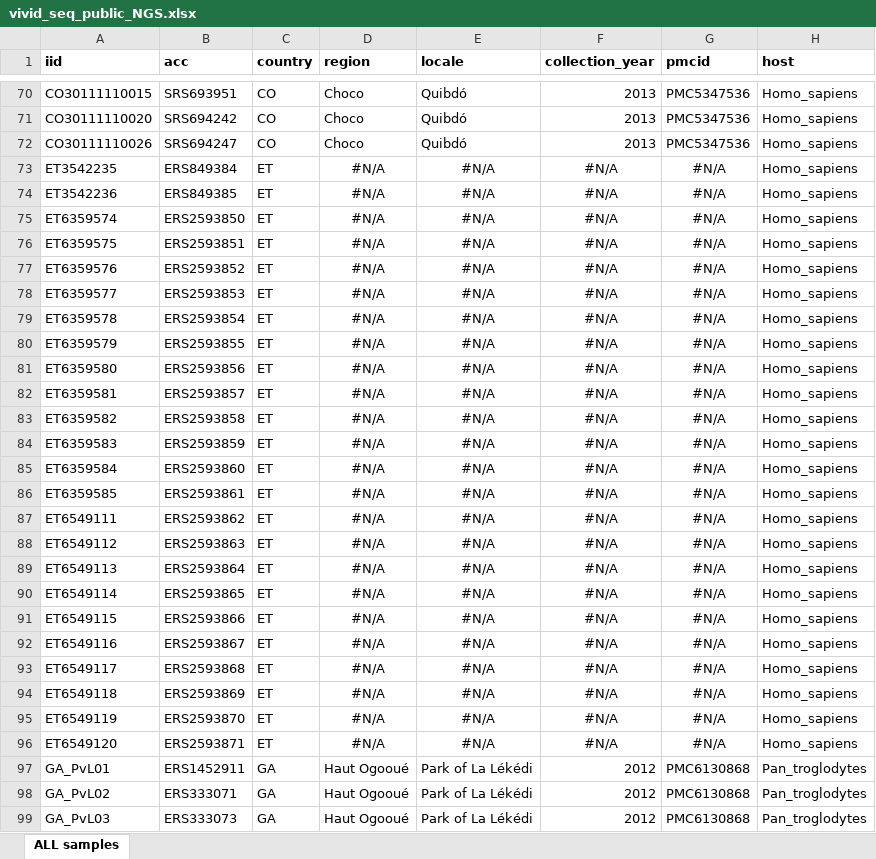
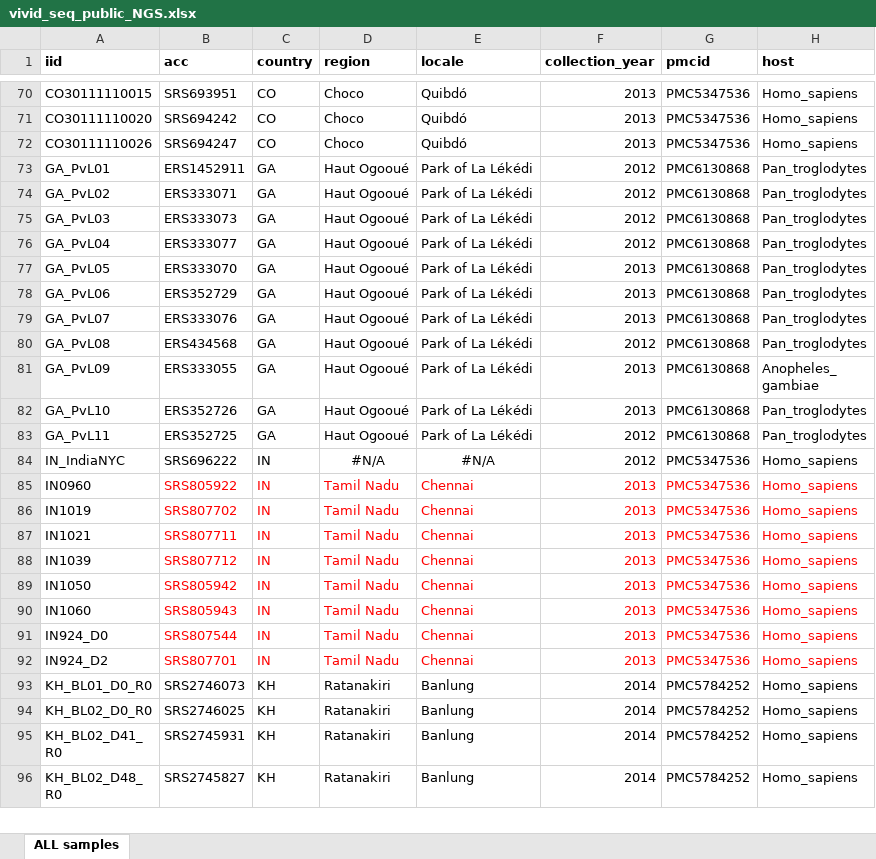
Before and after one commit to nickbrazeau/VivID_Seq, an Excel workbook: scrape_pubseqs/vivid_seq_public_NGS.xlsx, sheet ALL samples, drawn as a sheet; only a part is shown, gaps mark what is left out; the shorter side is filled out with more unchanged rows; values as stored, in another font and other column widths than the file's, no borders; removed rows and columns are numbered as before the commit, all else as after; the diff covers the shown part only; the diff names each change by its address in the sheet, - before the commit and + after, or states it on an @@ line.

Commit message:
update ethiopia seq to pub

```diff
--- a/scrape_pubseqs/vivid_seq_public_NGS.xlsx (sheet ALL samples)
+++ b/scrape_pubseqs/vivid_seq_public_NGS.xlsx (sheet ALL samples)
-row 73: ET3542235 | ERS849384 | ET | #N/A | #N/A | #N/A | #N/A | Homo_sapiens
-row 74: ET3542236 | ERS849385 | ET | #N/A | #N/A | #N/A | #N/A | Homo_sapiens
-row 75: ET6359574 | ERS2593850 | ET | #N/A | #N/A | #N/A | #N/A | Homo_sapiens
-row 76: ET6359575 | ERS2593851 | ET | #N/A | #N/A | #N/A | #N/A | Homo_sapiens
-row 77: ET6359576 | ERS2593852 | ET | #N/A | #N/A | #N/A | #N/A | Homo_sapiens
-row 78: ET6359577 | ERS2593853 | ET | #N/A | #N/A | #N/A | #N/A | Homo_sapiens
-row 79: ET6359578 | ERS2593854 | ET | #N/A | #N/A | #N/A | #N/A | Homo_sapiens
-row 80: ET6359579 | ERS2593855 | ET | #N/A | #N/A | #N/A | #N/A | Homo_sapiens
-row 81: ET6359580 | ERS2593856 | ET | #N/A | #N/A | #N/A | #N/A | Homo_sapiens
-row 82: ET6359581 | ERS2593857 | ET | #N/A | #N/A | #N/A | #N/A | Homo_sapiens
-row 83: ET6359582 | ERS2593858 | ET | #N/A | #N/A | #N/A | #N/A | Homo_sapiens
-row 84: ET6359583 | ERS2593859 | ET | #N/A | #N/A | #N/A | #N/A | Homo_sapiens
-row 85: ET6359584 | ERS2593860 | ET | #N/A | #N/A | #N/A | #N/A | Homo_sapiens
-row 86: ET6359585 | ERS2593861 | ET | #N/A | #N/A | #N/A | #N/A | Homo_sapiens
-row 87: ET6549111 | ERS2593862 | ET | #N/A | #N/A | #N/A | #N/A | Homo_sapiens
-row 88: ET6549112 | ERS2593863 | ET | #N/A | #N/A | #N/A | #N/A | Homo_sapiens
-row 89: ET6549113 | ERS2593864 | ET | #N/A | #N/A | #N/A | #N/A | Homo_sapiens
-row 90: ET6549114 | ERS2593865 | ET | #N/A | #N/A | #N/A | #N/A | Homo_sapiens
-row 91: ET6549115 | ERS2593866 | ET | #N/A | #N/A | #N/A | #N/A | Homo_sapiens
-row 92: ET6549116 | ERS2593867 | ET | #N/A | #N/A | #N/A | #N/A | Homo_sapiens
-row 93: ET6549117 | ERS2593868 | ET | #N/A | #N/A | #N/A | #N/A | Homo_sapiens
-row 94: ET6549118 | ERS2593869 | ET | #N/A | #N/A | #N/A | #N/A | Homo_sapiens
-row 95: ET6549119 | ERS2593870 | ET | #N/A | #N/A | #N/A | #N/A | Homo_sapiens
-row 96: ET6549120 | ERS2593871 | ET | #N/A | #N/A | #N/A | #N/A | Homo_sapiens
```
Also changed, not shown: 24 added rows elsewhere in this sheet.
